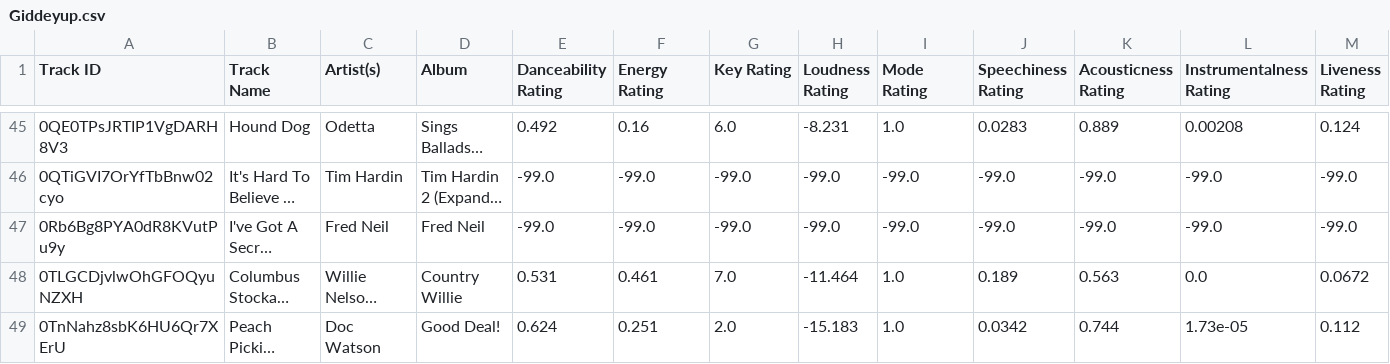
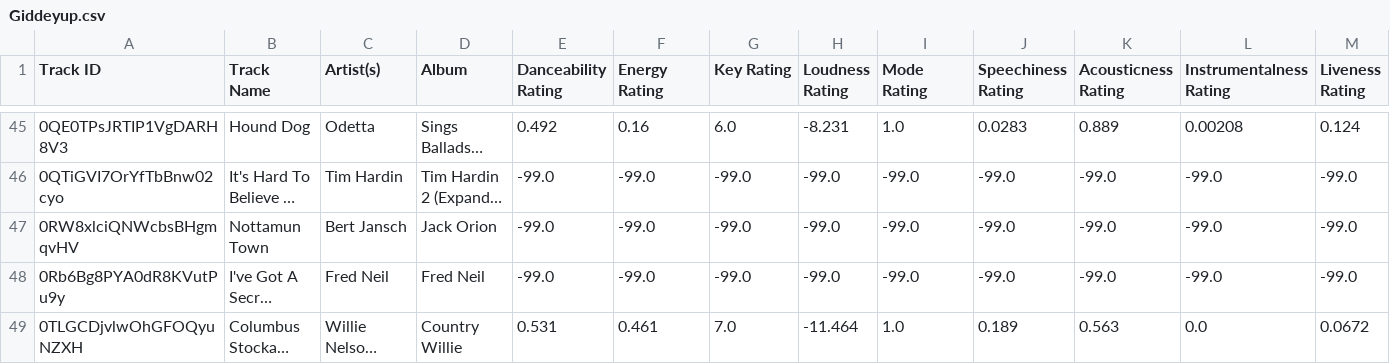
Before and after one commit to seamusmcn/seamusmcn.github.io, a CSV file: S_playlists/Giddeyup.csv, drawn as a sheet; only a part is shown, gaps mark what is left out; the shorter side is filled out with more unchanged rows; long unchanged cells end in …; rows hold the shown columns only; the diff covers the shown part only; the diff names each change by its address in the sheet, - before the commit and + after, or states it on an @@ line.

```diff
--- a/S_playlists/Giddeyup.csv
+++ b/S_playlists/Giddeyup.csv
+row 47: 0RW8xlciQNWcbsBHgmqvHV | Nottamun Town | Bert Jansch | Jack Orion | -99.0 | -99.0 | -99.0 | -99.0 | -99.0 | -99.0 | -99.0 | -99.0 | -99.0
```
Also changed, not shown: 4 added rows elsewhere in this file, S_playlists/Rumblin Tumblin Rollllllin ROCK!.csv.
